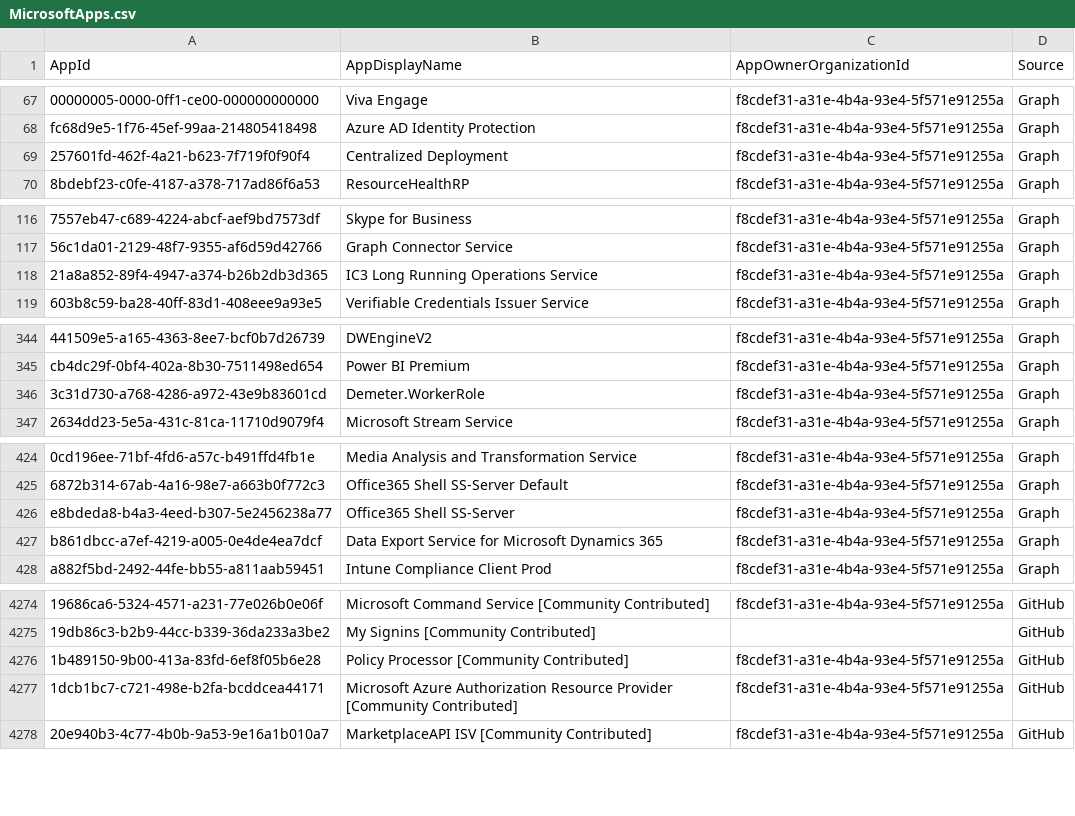
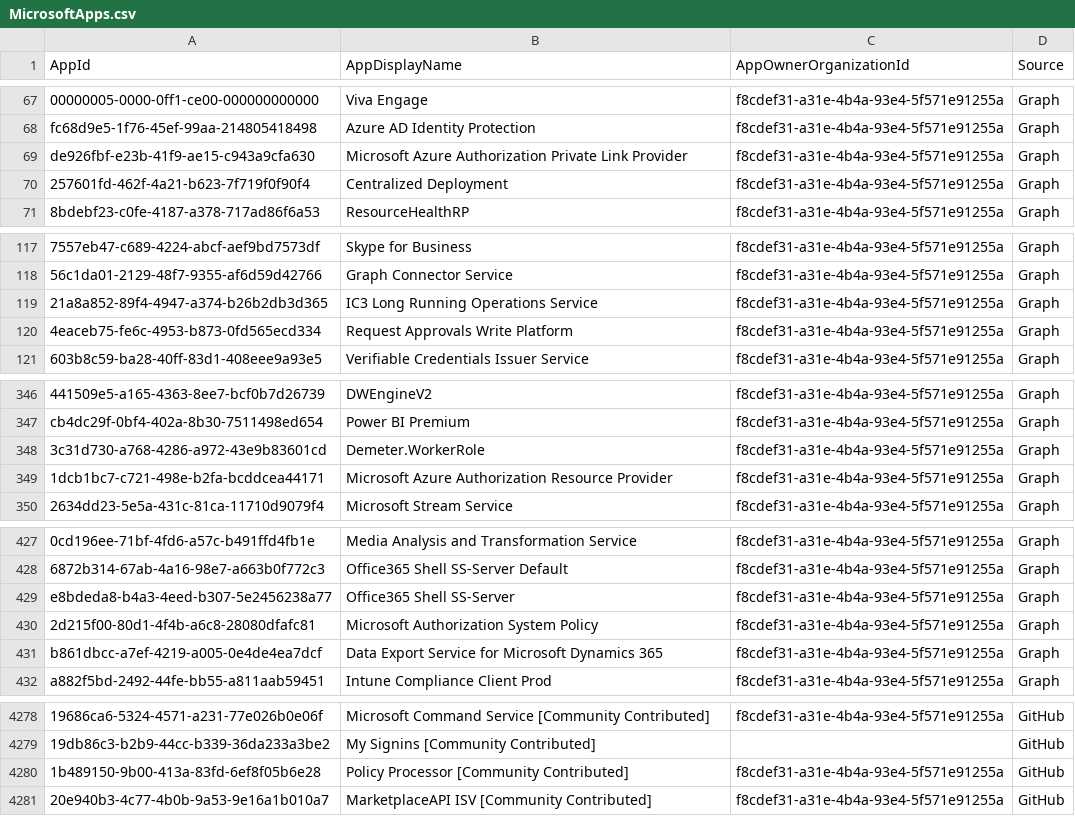
Before and after one commit to merill/microsoft-info, a CSV file: _info/MicrosoftApps.csv, drawn as a sheet; only a part is shown, gaps mark what is left out; the diff covers the shown part only.

```diff
--- a/_info/MicrosoftApps.csv
+++ b/_info/MicrosoftApps.csv
@@ -68,2 +68,3 @@
 "fc68d9e5-1f76-45ef-99aa-214805418498","Azure AD Identity Protection","f8cdef31-a31e-4b4a-93e4-5f571e91255a","Graph"
+"de926fbf-e23b-41f9-ae15-c943a9cfa630","Microsoft Azure Authorization Private Link Provider","f8cdef31-a31e-4b4a-93e4-5f571e91255a","Graph"
 "257601fd-462f-4a21-b623-7f719f0f90f4","Centralized Deployment","f8cdef31-a31e-4b4a-93e4-5f571e91255a","Graph"
@@ -118,2 +119,3 @@
 "21a8a852-89f4-4947-a374-b26b2db3d365","IC3 Long Running Operations Service","f8cdef31-a31e-4b4a-93e4-5f571e91255a","Graph"
+"4eaceb75-fe6c-4953-b873-0fd565ecd334","Request Approvals Write Platform","f8cdef31-a31e-4b4a-93e4-5f571e91255a","Graph"
 "603b8c59-ba28-40ff-83d1-408eee9a93e5","Verifiable Credentials Issuer Service","f8cdef31-a31e-4b4a-93e4-5f571e91255a","Graph"
@@ -346,2 +348,3 @@
 "3c31d730-a768-4286-a972-43e9b83601cd","Demeter.WorkerRole","f8cdef31-a31e-4b4a-93e4-5f571e91255a","Graph"
+"1dcb1bc7-c721-498e-b2fa-bcddcea44171","Microsoft Azure Authorization Resource Provider","f8cdef31-a31e-4b4a-93e4-5f571e91255a","Graph"
 "2634dd23-5e5a-431c-81ca-11710d9079f4","Microsoft Stream Service","f8cdef31-a31e-4b4a-93e4-5f571e91255a","Graph"
@@ -426,2 +429,3 @@
 "e8bdeda8-b4a3-4eed-b307-5e2456238a77","Office365 Shell SS-Server","f8cdef31-a31e-4b4a-93e4-5f571e91255a","Graph"
+"2d215f00-80d1-4f4b-a6c8-28080dfafc81","Microsoft Authorization System Policy","f8cdef31-a31e-4b4a-93e4-5f571e91255a","Graph"
 "b861dbcc-a7ef-4219-a005-0e4de4ea7dcf","Data Export Service for Microsoft Dynamics 365","f8cdef31-a31e-4b4a-93e4-5f571e91255a","Graph"
@@ -4276,3 +4280,2 @@
 "1b489150-9b00-413a-83fd-6ef8f05b6e28","Policy Processor [Community Contributed]","f8cdef31-a31e-4b4a-93e4-5f571e91255a","GitHub"
-"1dcb1bc7-c721-498e-b2fa-bcddcea44171","Microsoft Azure Authorization Resource Provider [Community Contributed]","f8cdef31-a31e-4b4a-93e4-5f571e91255a","GitHub"
 "20e940b3-4c77-4b0b-9a53-9e16a1b010a7","MarketplaceAPI ISV [Community Contributed]","f8cdef31-a31e-4b4a-93e4-5f571e91255a","GitHub"
```
Also changed, not shown: 1 removed row elsewhere in this file, _info/MicrosoftApps.debug.csv, 1 other file.
